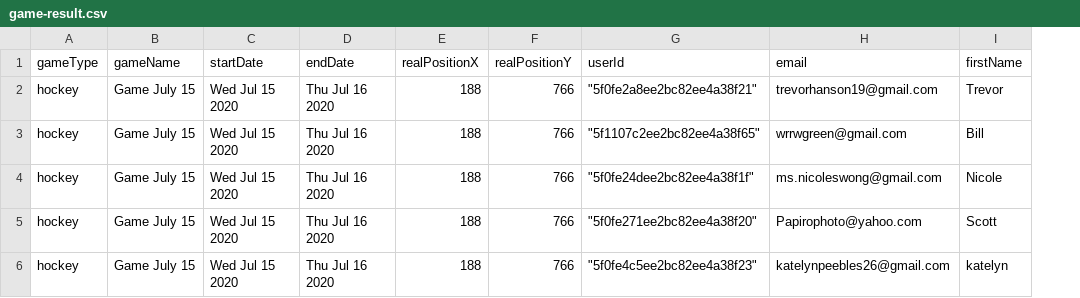
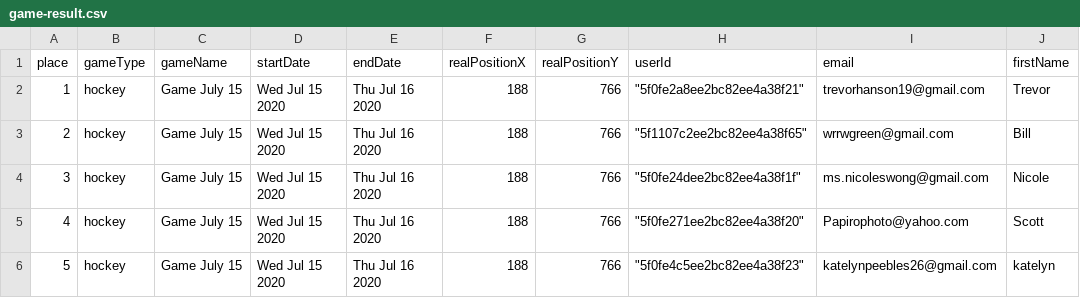
Before and after one commit to andvetall/spot-the-ball-server, a CSV file: src/game-result.csv, drawn as a sheet; only a part is shown; the diff names each change by its address in the sheet, - before the commit and + after, or states it on an @@ line.

Commit message:
last requests

```diff
--- a/src/game-result.csv
+++ b/src/game-result.csv
+column A (place), rows 2-6: 1 | 2 | 3 | 4 | 5
```
Also changed, not shown: 5 other files.
